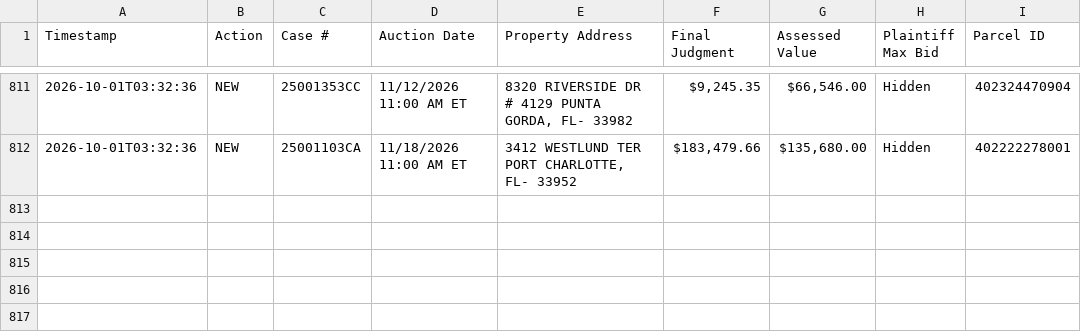
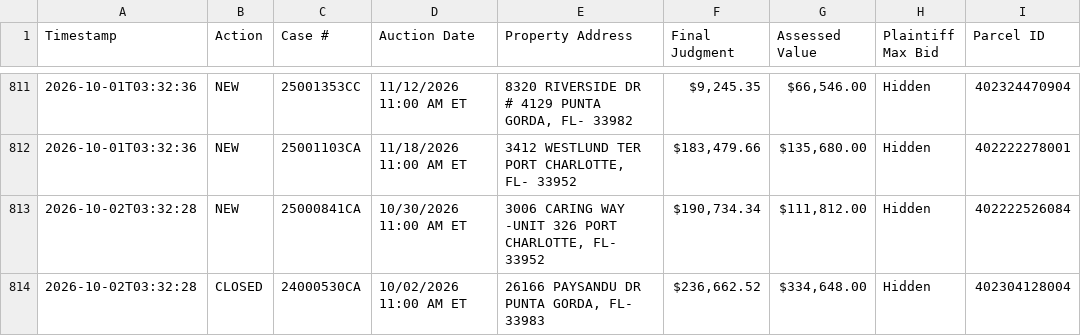
Before and after one commit to figlesias7/realforeclose-charlotte, a CSV file: data/event_log.csv, drawn as a sheet; only a part is shown, gaps mark what is left out.

```diff
--- a/data/event_log.csv
+++ b/data/event_log.csv
@@ -812 +812,3 @@ Timestamp,Action,Case #,Auction Date,Property Address,Final Judgment,Assessed Va
 2026-10-01T03:32:36,NEW,25001103CA,11/18/2026 11:00 AM ET,"3412 WESTLUND TER PORT CHARLOTTE, FL- 33952","$183,479.66","$135,680.00",Hidden,402222278001
+2026-10-02T03:32:28,NEW,25000841CA,10/30/2026 11:00 AM ET,"3006 CARING WAY -UNIT 326 PORT CHARLOTTE, FL- 33952","$190,734.34","$111,812.00",Hidden,402222526084
+2026-10-02T03:32:28,CLOSED,24000530CA,10/02/2026 11:00 AM ET,"26166 PAYSANDU DR PUNTA GORDA, FL- 33983","$236,662.52","$334,648.00",Hidden,402304128004
```
Also changed, not shown: data/all_seen.csv, 3 other files.
